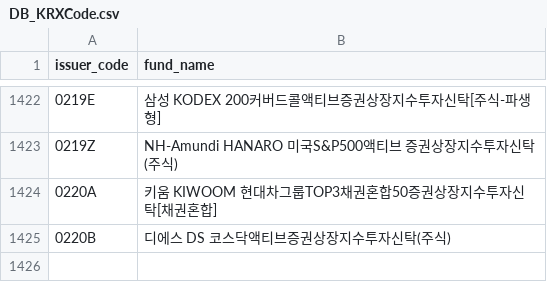
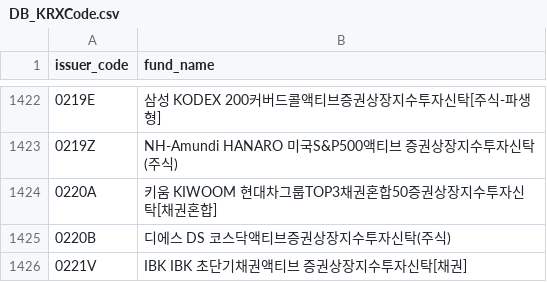
Before and after one commit to sungin-etf/NewETFKR, a CSV file: DB_KRXCode.csv, drawn as a sheet; only a part is shown, gaps mark what is left out; the diff names each change by its address in the sheet, - before the commit and + after, or states it on an @@ line.

```diff
--- a/DB_KRXCode.csv
+++ b/DB_KRXCode.csv
+row 1426: 0221V | IBK IBK 초단기채권액티브 증권상장지수투자신탁[채권]
```
Also changed, not shown: DB_DART.csv.
